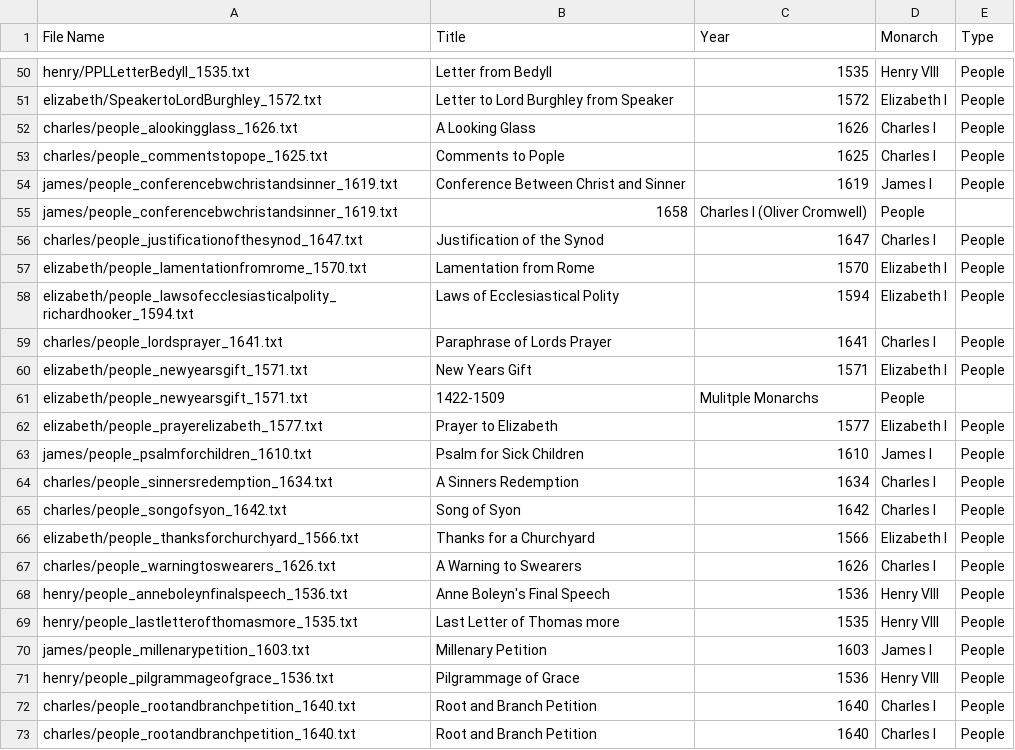
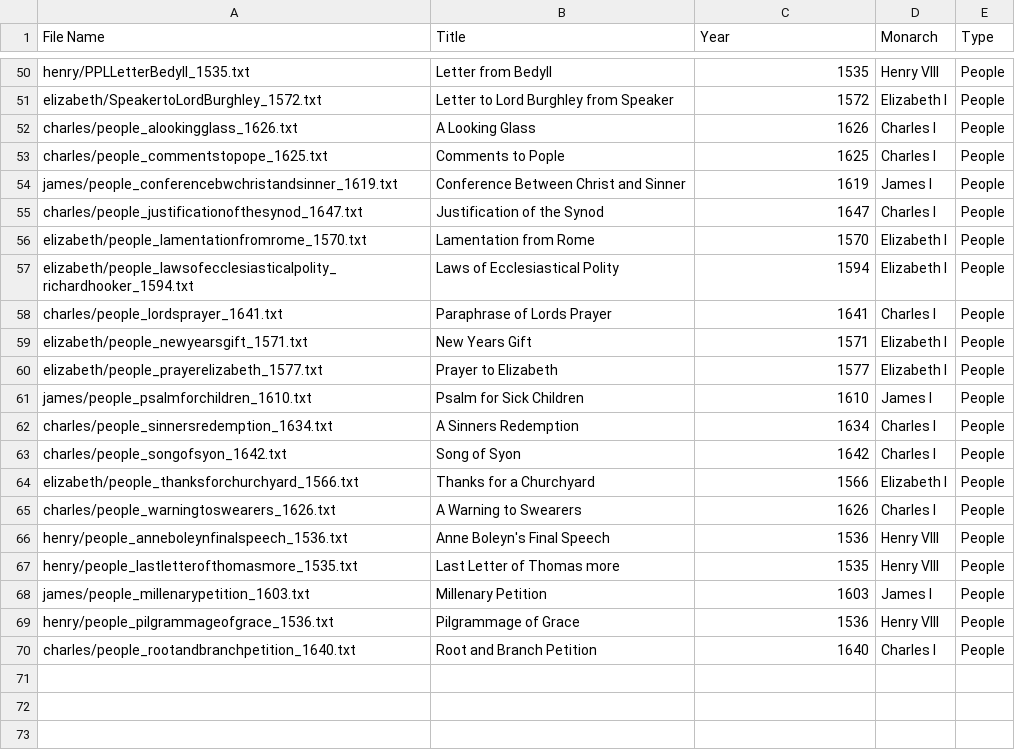
Before and after one commit to catherinedparnell/Cultural-Analytics-IS, a CSV file: vtexts/vtextMetadata.csv, drawn as a sheet; only a part is shown, gaps mark what is left out; the diff names each change by its address in the sheet, - before the commit and + after, or states it on an @@ line.

Commit message:
fixed several errors and duplicate entries

```diff
--- a/vtexts/vtextMetadata.csv
+++ b/vtexts/vtextMetadata.csv
-row 55: james/people_conferencebwchristandsinner_1619.txt | 1658 | Charles I (Oliver Cromwell) | People
-row 61: elizabeth/people_newyearsgift_1571.txt | 1422-1509 | Mulitple Monarchs | People
-row 72: charles/people_rootandbranchpetition_1640.txt | Root and Branch Petition | 1640 | Charles I | People
```
